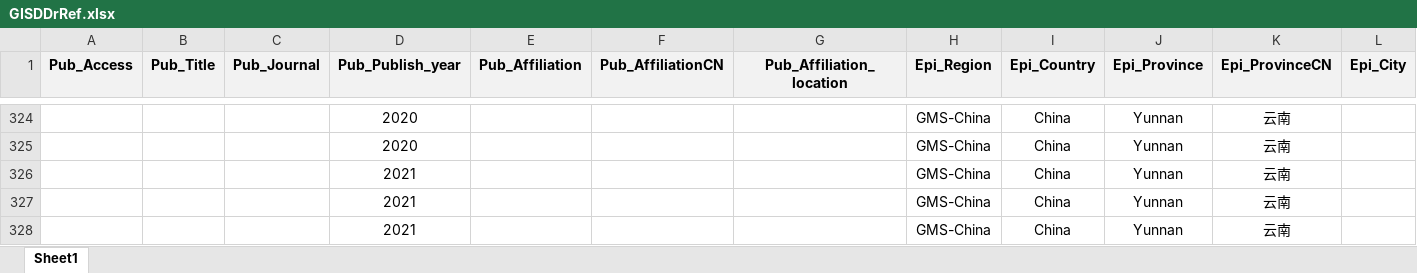
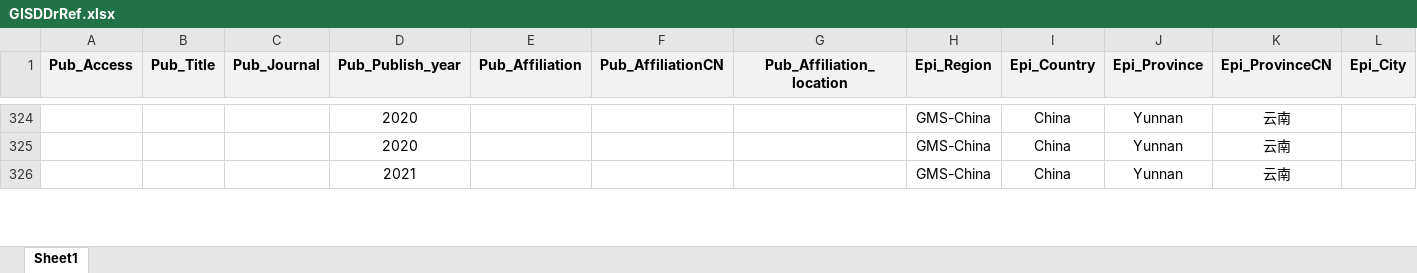
Before and after one commit to GuoXiang9399/GISDDrRef, an Excel workbook: GISDDrRef.xlsx, sheet Sheet1, drawn as a sheet; only a part is shown, gaps mark what is left out; values as stored, in another font and other column widths than the file's, no borders; removed rows and columns are numbered as before the commit, all else as after; rows hold the shown columns only; the diff covers the shown part only; the diff names each change by its address in the sheet, - before the commit and + after, or states it on an @@ line.

```diff
--- a/GISDDrRef.xlsx (sheet Sheet1)
+++ b/GISDDrRef.xlsx (sheet Sheet1)
-row 327:  |  |  | 2021 |  |  |  | GMS-China | China | Yunnan | 云南
-row 328:  |  |  | 2021 |  |  |  | GMS-China | China | Yunnan | 云南
```
Also changed, not shown: 3 added rows, 2 removed rows and 1 edited cell elsewhere in this sheet, 2 other files.
